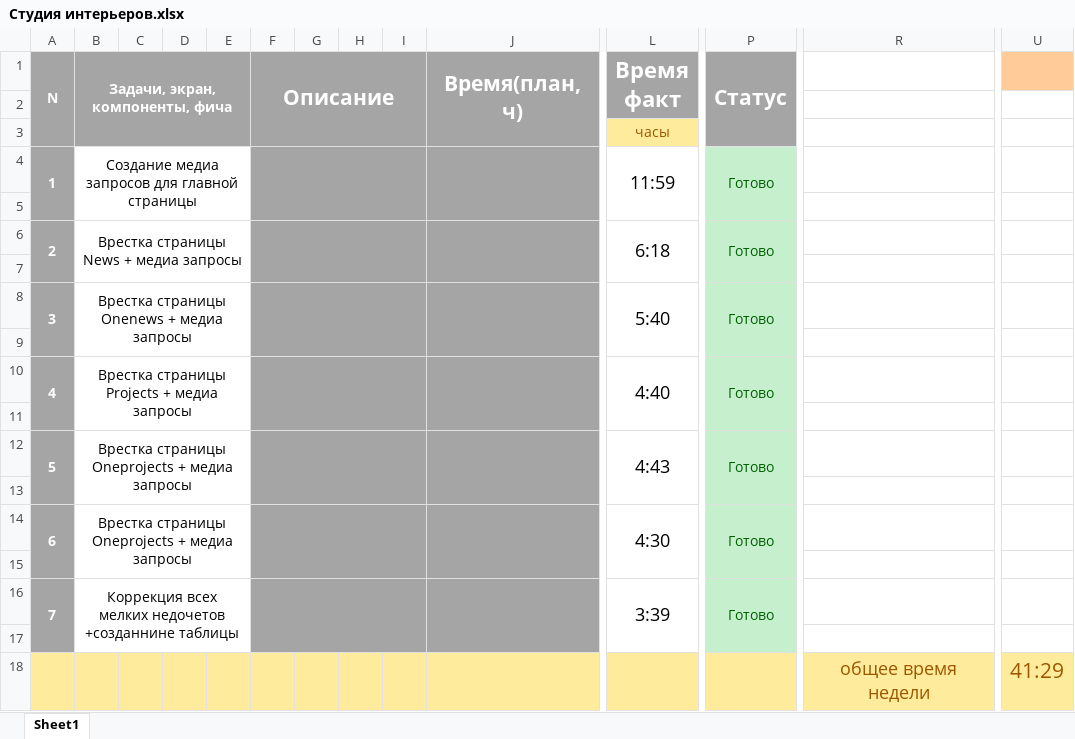
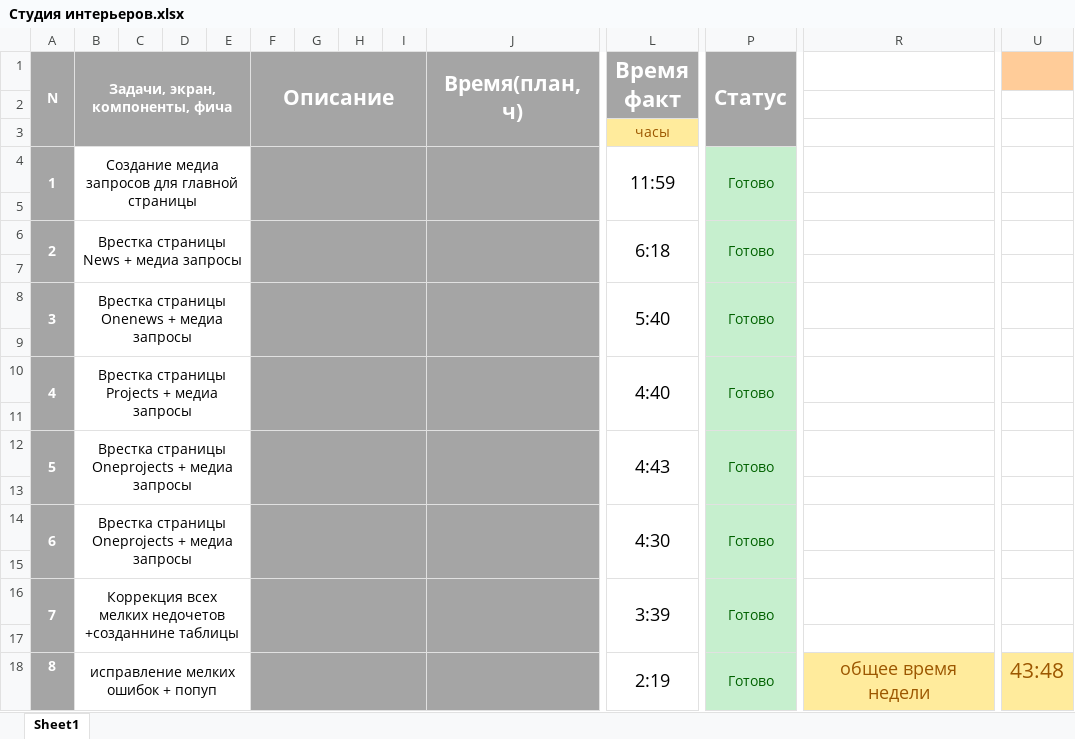
Before and after one commit to WeeRbe/interior-studio, an Excel workbook: exele время рабоы/Студия интерьеров.xlsx, sheet Sheet1, drawn as a sheet; only a part is shown, gaps mark what is left out; values as stored, in another font and other column widths than the file's, no borders; removed rows and columns are numbered as before the commit, all else as after; rows hold the shown columns only; the diff names each change by its address in the sheet, - before the commit and + after, or states it on an @@ line.

```diff
--- a/exele время рабоы/Студия интерьеров.xlsx (sheet Sheet1)
+++ b/exele время рабоы/Студия интерьеров.xlsx (sheet Sheet1)
-row 18:  |  |  |  |  |  |  |  |  |  |  |  | общее время недели | 41:29
+row 18: 8 | исправление мелких ошибок + попуп |  |  |  |  |  |  |  |  | 2:19 | Готово | общее время недели | 43:48
```
Also changed, not shown: 6 other files.
